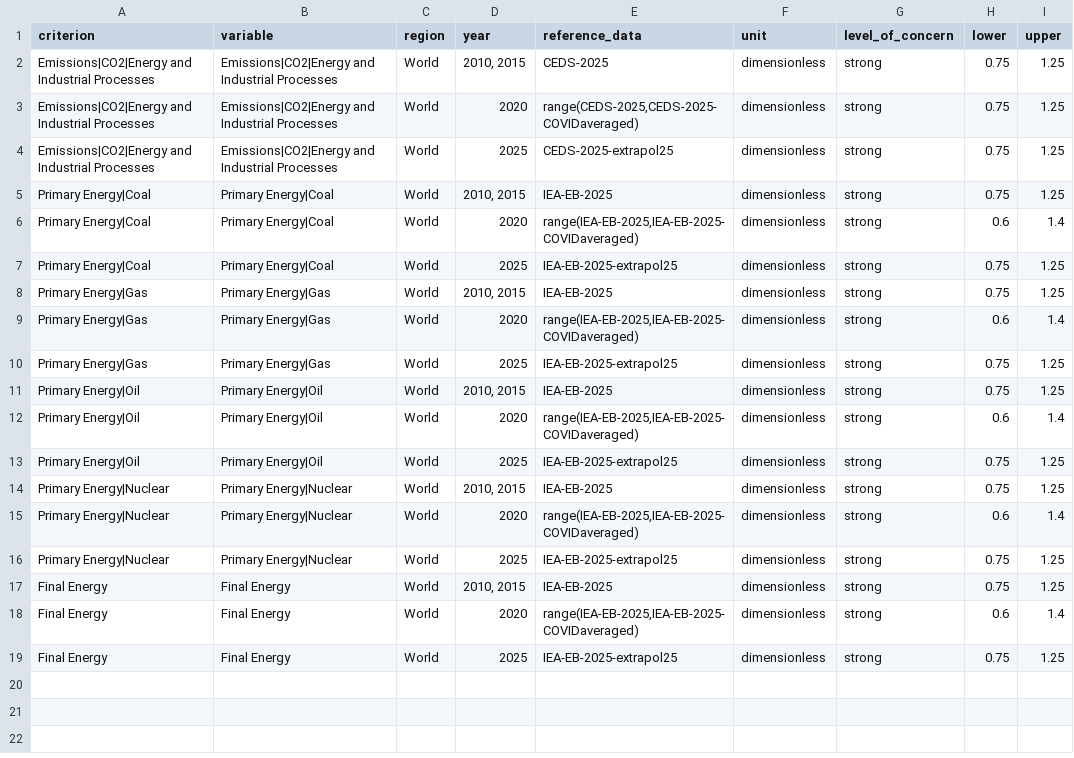
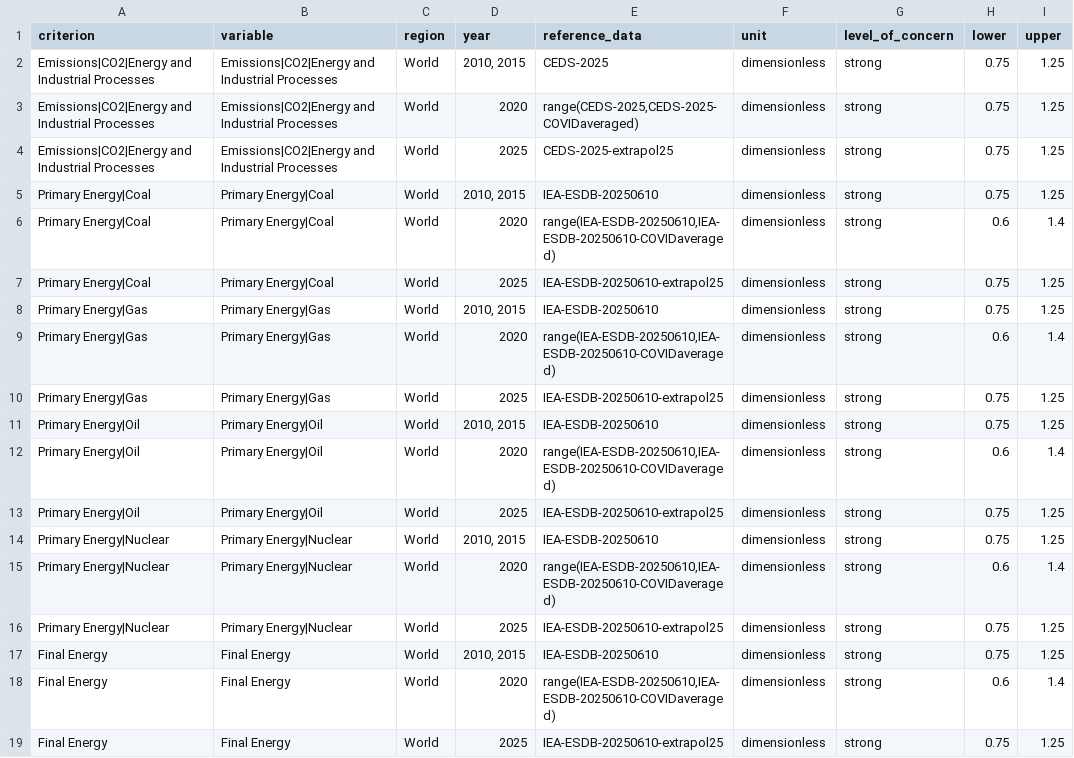
Before and after one commit to IAMconsortium/scenario-validation-criteria, a CSV file: inst/extdata/criteria/historical-vetting/thresholds.csv, drawn as a sheet.

Commit message:
Fixed IEA data bug. (#14)
Fixed inconsistency in referring to data from IEA Energy Statistics Data Browser.

```diff
--- a/inst/extdata/criteria/historical-vetting/thresholds.csv
+++ b/inst/extdata/criteria/historical-vetting/thresholds.csv
@@ -4,16 +4,16 @@ Emissions|CO2|Energy and Industrial Processes,Emissions|CO2|Energy and Industria
 Emissions|CO2|Energy and Industrial Processes,Emissions|CO2|Energy and Industrial Processes,World,2025,CEDS-2025-extrapol25,dimensionless,strong,0.75,1.25
-Primary Energy|Coal,Primary Energy|Coal,World,"2010, 2015",IEA-EB-2025,dimensionless,strong,0.75,1.25
-Primary Energy|Coal,Primary Energy|Coal,World,2020,"range(IEA-EB-2025,IEA-EB-2025-COVIDaveraged)",dimensionless,strong,0.6,1.4
-Primary Energy|Coal,Primary Energy|Coal,World,2025,IEA-EB-2025-extrapol25,dimensionless,strong,0.75,1.25
-Primary Energy|Gas,Primary Energy|Gas,World,"2010, 2015",IEA-EB-2025,dimensionless,strong,0.75,1.25
-Primary Energy|Gas,Primary Energy|Gas,World,2020,"range(IEA-EB-2025,IEA-EB-2025-COVIDaveraged)",dimensionless,strong,0.6,1.4
-Primary Energy|Gas,Primary Energy|Gas,World,2025,IEA-EB-2025-extrapol25,dimensionless,strong,0.75,1.25
-Primary Energy|Oil,Primary Energy|Oil,World,"2010, 2015",IEA-EB-2025,dimensionless,strong,0.75,1.25
-Primary Energy|Oil,Primary Energy|Oil,World,2020,"range(IEA-EB-2025,IEA-EB-2025-COVIDaveraged)",dimensionless,strong,0.6,1.4
-Primary Energy|Oil,Primary Energy|Oil,World,2025,IEA-EB-2025-extrapol25,dimensionless,strong,0.75,1.25
-Primary Energy|Nuclear,Primary Energy|Nuclear,World,"2010, 2015",IEA-EB-2025,dimensionless,strong,0.75,1.25
-Primary Energy|Nuclear,Primary Energy|Nuclear,World,2020,"range(IEA-EB-2025,IEA-EB-2025-COVIDaveraged)",dimensionless,strong,0.6,1.4
-Primary Energy|Nuclear,Primary Energy|Nuclear,World,2025,IEA-EB-2025-extrapol25,dimensionless,strong,0.75,1.25
-Final Energy,Final Energy,World,"2010, 2015",IEA-EB-2025,dimensionless,strong,0.75,1.25
-Final Energy,Final Energy,World,2020,"range(IEA-EB-2025,IEA-EB-2025-COVIDaveraged)",dimensionless,strong,0.6,1.4
-Final Energy,Final Energy,World,2025,IEA-EB-2025-extrapol25,dimensionless,strong,0.75,1.25
+Primary Energy|Coal,Primary Energy|Coal,World,"2010, 2015",IEA-ESDB-20250610,dimensionless,strong,0.75,1.25
+Primary Energy|Coal,Primary Energy|Coal,World,2020,"range(IEA-ESDB-20250610,IEA-ESDB-20250610-COVIDaveraged)",dimensionless,strong,0.6,1.4
+Primary Energy|Coal,Primary Energy|Coal,World,2025,IEA-ESDB-20250610-extrapol25,dimensionless,strong,0.75,1.25
+Primary Energy|Gas,Primary Energy|Gas,World,"2010, 2015",IEA-ESDB-20250610,dimensionless,strong,0.75,1.25
+Primary Energy|Gas,Primary Energy|Gas,World,2020,"range(IEA-ESDB-20250610,IEA-ESDB-20250610-COVIDaveraged)",dimensionless,strong,0.6,1.4
+Primary Energy|Gas,Primary Energy|Gas,World,2025,IEA-ESDB-20250610-extrapol25,dimensionless,strong,0.75,1.25
+Primary Energy|Oil,Primary Energy|Oil,World,"2010, 2015",IEA-ESDB-20250610,dimensionless,strong,0.75,1.25
+Primary Energy|Oil,Primary Energy|Oil,World,2020,"range(IEA-ESDB-20250610,IEA-ESDB-20250610-COVIDaveraged)",dimensionless,strong,0.6,1.4
+Primary Energy|Oil,Primary Energy|Oil,World,2025,IEA-ESDB-20250610-extrapol25,dimensionless,strong,0.75,1.25
+Primary Energy|Nuclear,Primary Energy|Nuclear,World,"2010, 2015",IEA-ESDB-20250610,dimensionless,strong,0.75,1.25
+Primary Energy|Nuclear,Primary Energy|Nuclear,World,2020,"range(IEA-ESDB-20250610,IEA-ESDB-20250610-COVIDaveraged)",dimensionless,strong,0.6,1.4
+Primary Energy|Nuclear,Primary Energy|Nuclear,World,2025,IEA-ESDB-20250610-extrapol25,dimensionless,strong,0.75,1.25
+Final Energy,Final Energy,World,"2010, 2015",IEA-ESDB-20250610,dimensionless,strong,0.75,1.25
+Final Energy,Final Energy,World,2020,"range(IEA-ESDB-20250610,IEA-ESDB-20250610-COVIDaveraged)",dimensionless,strong,0.6,1.4
+Final Energy,Final Energy,World,2025,IEA-ESDB-20250610-extrapol25,dimensionless,strong,0.75,1.25
```
